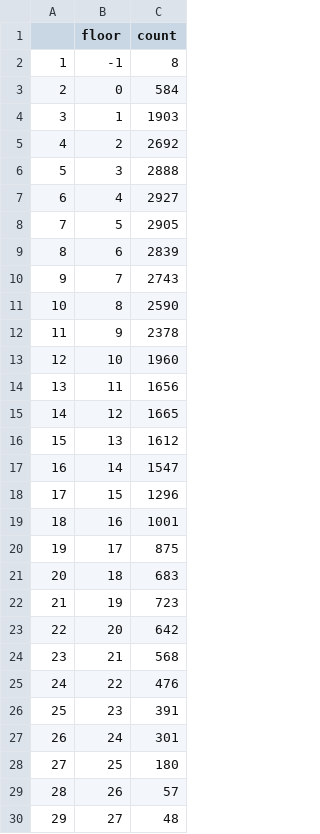
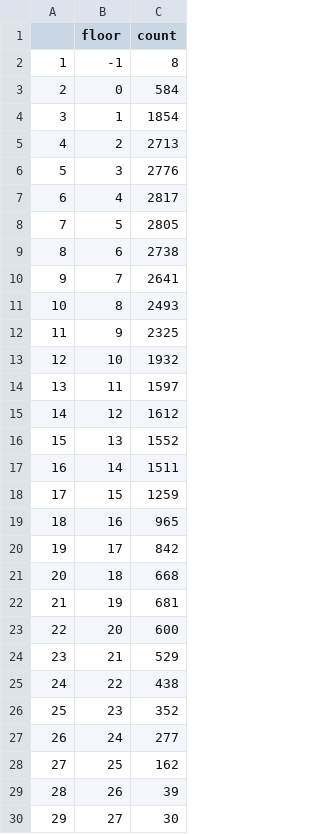
Before and after one commit to LurkingExorcist/property-valuation-backend, a CSV file: out/tables/grouped_by_floor.csv, drawn as a sheet.

```diff
--- a/out/tables/grouped_by_floor.csv
+++ b/out/tables/grouped_by_floor.csv
@@ -3,28 +3,28 @@
 "2",0,584
-"3",1,1903
-"4",2,2692
-"5",3,2888
-"6",4,2927
-"7",5,2905
-"8",6,2839
-"9",7,2743
-"10",8,2590
-"11",9,2378
-"12",10,1960
-"13",11,1656
-"14",12,1665
-"15",13,1612
-"16",14,1547
-"17",15,1296
-"18",16,1001
-"19",17,875
-"20",18,683
-"21",19,723
-"22",20,642
-"23",21,568
-"24",22,476
-"25",23,391
-"26",24,301
-"27",25,180
-"28",26,57
-"29",27,48
+"3",1,1854
+"4",2,2713
+"5",3,2776
+"6",4,2817
+"7",5,2805
+"8",6,2738
+"9",7,2641
+"10",8,2493
+"11",9,2325
+"12",10,1932
+"13",11,1597
+"14",12,1612
+"15",13,1552
+"16",14,1511
+"17",15,1259
+"18",16,965
+"19",17,842
+"20",18,668
+"21",19,681
+"22",20,600
+"23",21,529
+"24",22,438
+"25",23,352
+"26",24,277
+"27",25,162
+"28",26,39
+"29",27,30
```
Also changed, not shown: out/tables/grouped_by_height.csv, 47 other files.
